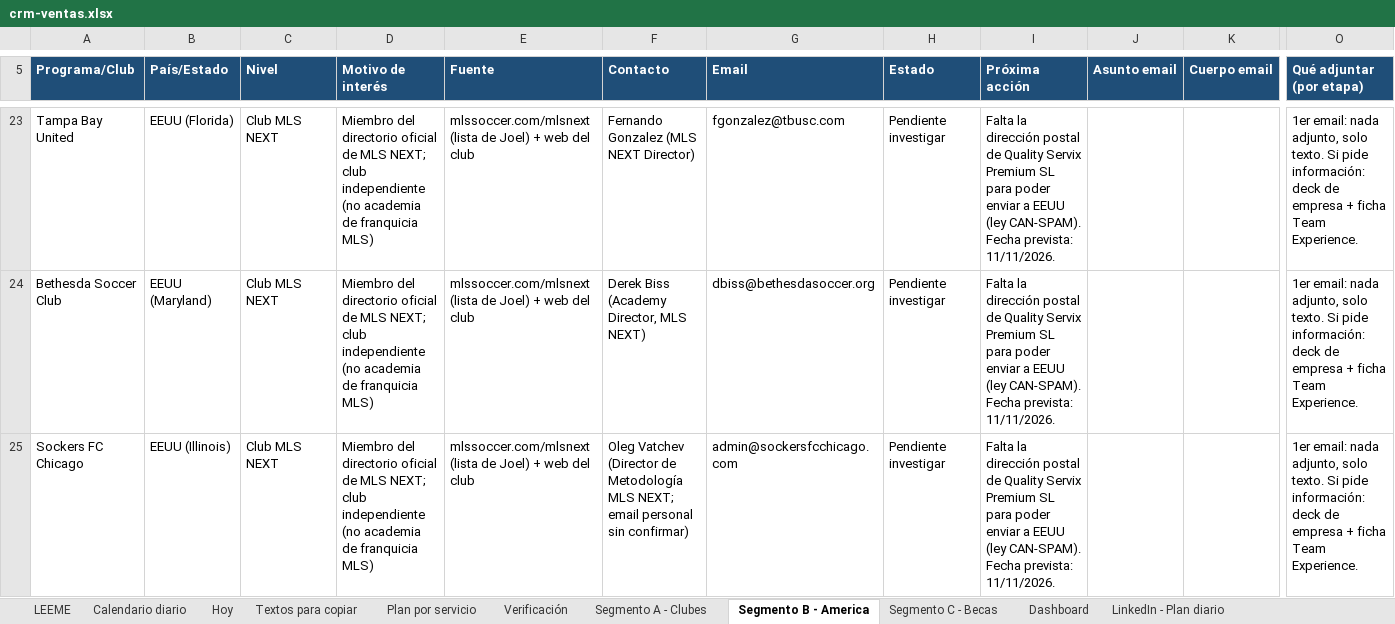
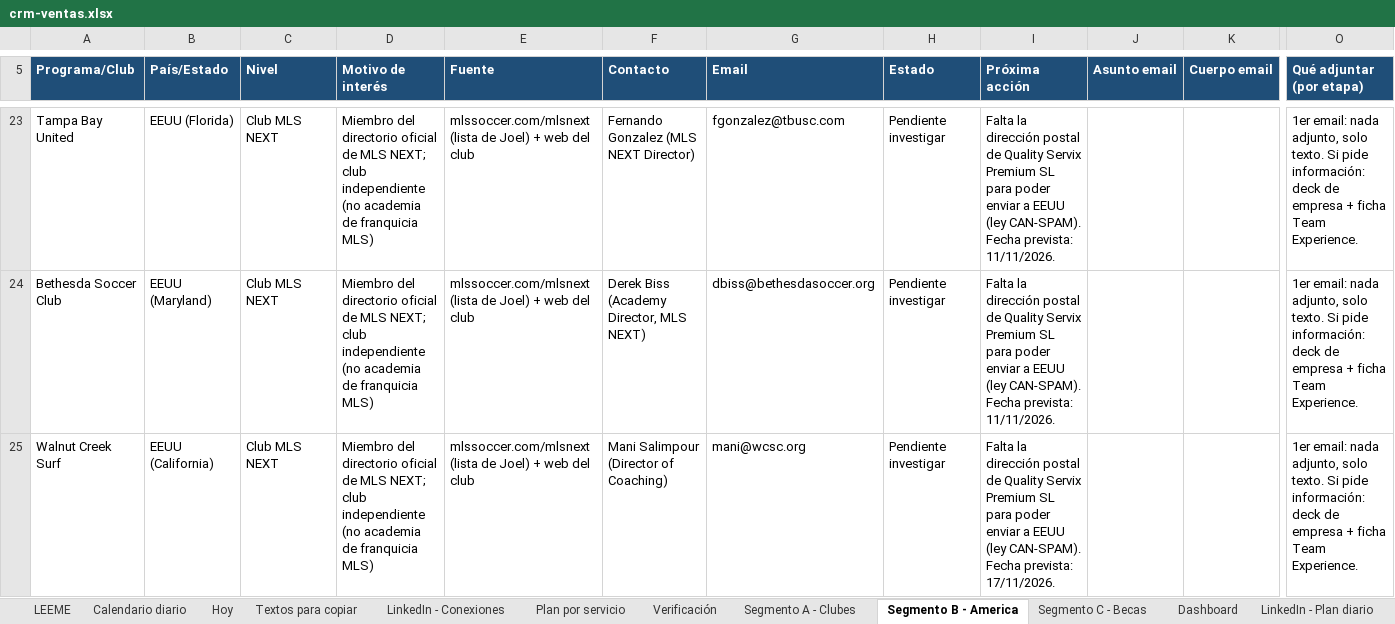
Before and after one commit to Joelmv10/always-up-os, an Excel workbook: 01-clients/crm-ventas.xlsx, sheet Segmento B - America, drawn as a sheet; only a part is shown, gaps mark what is left out; the shorter side is filled out with more unchanged rows; values as stored, in another font and other column widths than the file's, no borders; rows hold the shown columns only; the diff covers the shown part only; the diff names each change by its address in the sheet, - before the commit and + after, or states it on an @@ line.

```diff
--- a/01-clients/crm-ventas.xlsx (sheet Segmento B - America)
+++ b/01-clients/crm-ventas.xlsx (sheet Segmento B - America)
+sheet tab: LinkedIn - Conexiones
+row 25: Walnut Creek Surf | EEUU (California) | Club MLS NEXT | Miembro del directorio oficial de MLS NEXT; club independiente (no academia de franquicia MLS) | mlssoccer.com/mlsnext (lista de Joel) + web del club | Mani Salimpour (Director of Coaching) | mani@wcsc.org | Pendiente investigar | Falta la dirección postal de Quality Servix Premium SL para poder enviar a EEUU (ley CAN-SPAM). Fecha prevista: 17/11/2026. |  |  | 1er email: nada adjunto, solo texto. Si pide información: deck de empresa + ficha Team Experience.
```
Also changed, not shown: 1 added row elsewhere in this sheet, sheet Calendario diario, sheet Textos para copiar, sheet Verificación, sheet Segmento A - Clubes, sheet LEEME, 6 other files.
